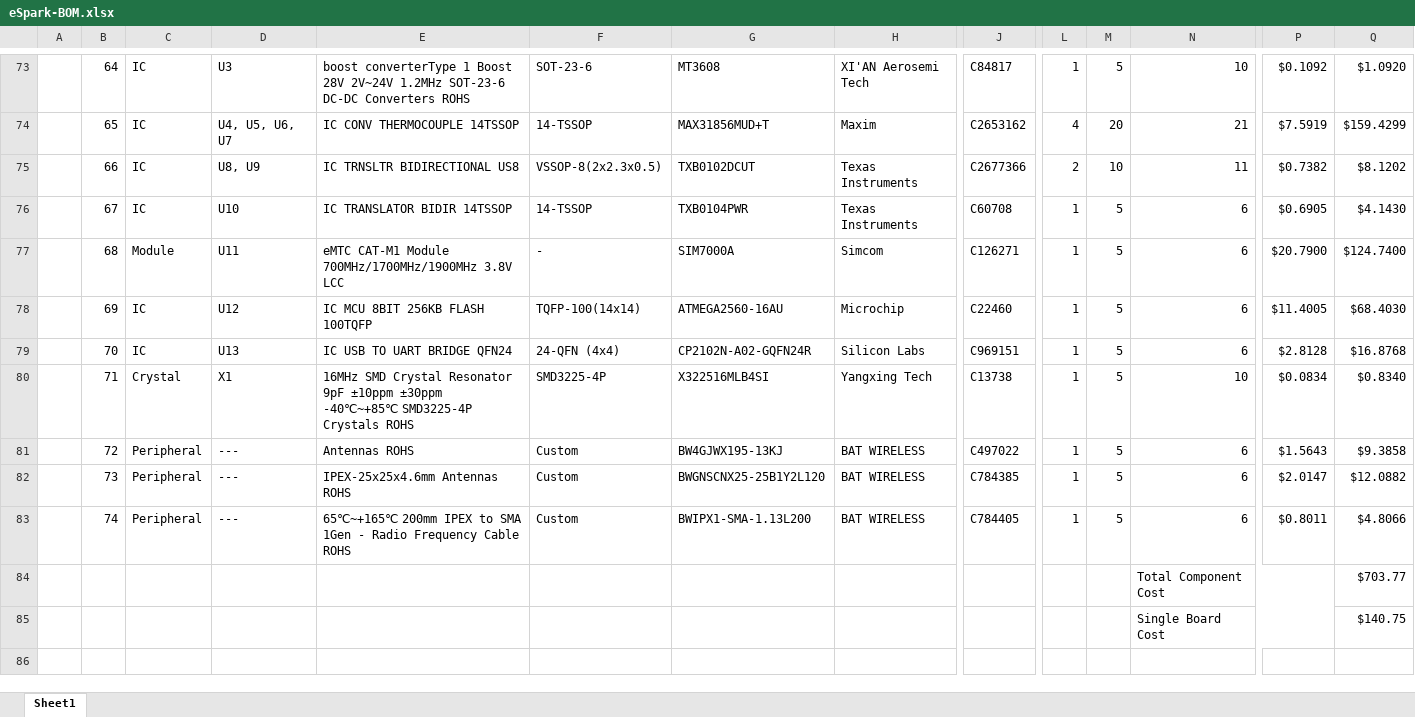
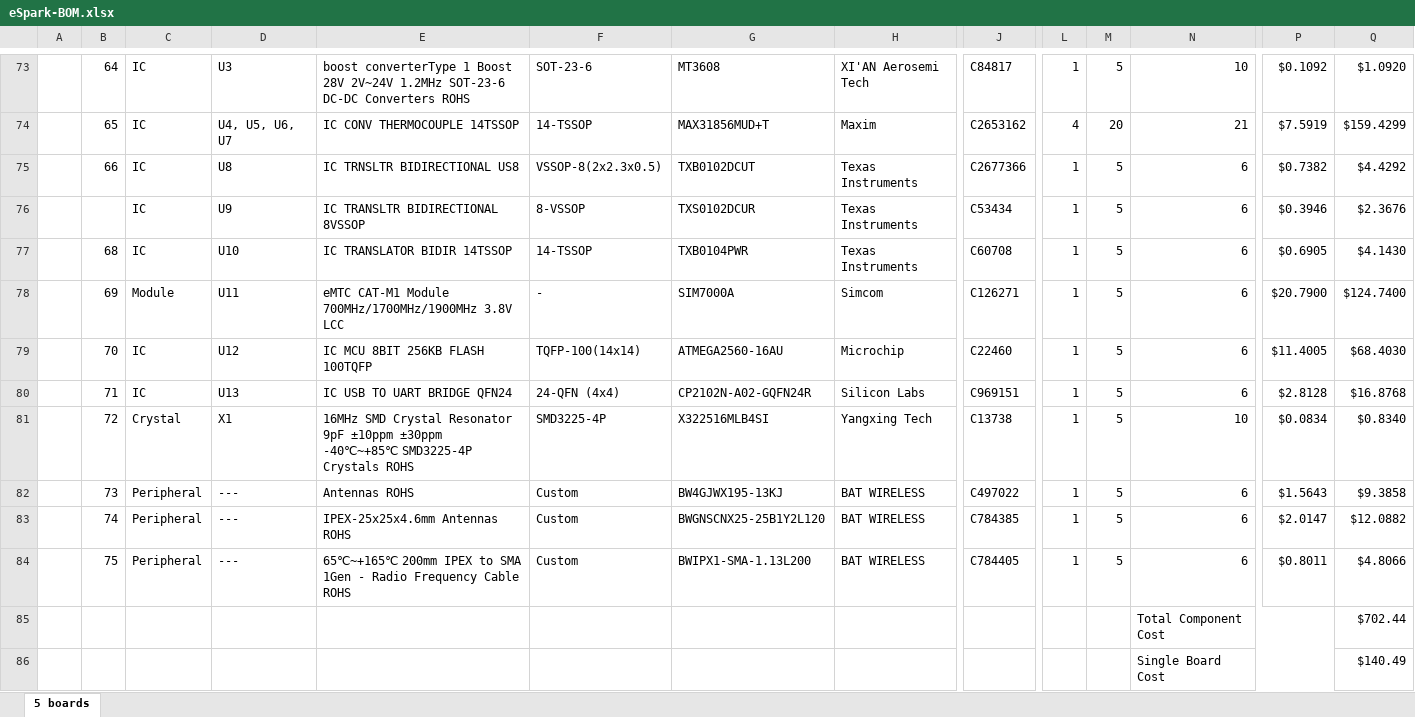
Before and after one commit to eSpark-Consulting-Group/matthewgraff-arduinomegapcb, an Excel workbook: BOM/eSpark-BOM.xlsx, sheet 5 boards, drawn as a sheet; only a part is shown, gaps mark what is left out; values as stored, in another font and other column widths than the file's, no cell formats; charts and pictures not drawn; removed rows and columns are numbered as before the commit, all else as after; rows hold the shown columns only; the diff names each change by its address in the sheet, - before the commit and + after, or states it on an @@ line.

```diff
--- a/BOM/eSpark-BOM.xlsx (sheet 5 boards)
+++ b/BOM/eSpark-BOM.xlsx (sheet 5 boards)
-sheet tab: Sheet1
+sheet tab: 5 boards
-D75: U8, U9
+D75: U8
-L75: 2
+L75: 1
-M75: 10
+M75: 5
-N75: 11
+N75: 6
-Q75: $8.1202
+Q75: $4.4292
+row 76:  |  | IC | U9 | IC TRANSLTR BIDIRECTIONAL 8VSSOP | 8-VSSOP | TXS0102DCUR | Texas Instruments | C53434 | 1 | 5 | 6 | $0.3946 | $2.3676
-B77: 67
+B77: 68
-B78: 68
+B78: 69
-B79: 69
+B79: 70
-B80: 70
+B80: 71
-B81: 71
+B81: 72
-row 81:  | 72 | Peripheral | --- | Antennas ROHS | Custom | BW4GJWX195-13KJ | BAT WIRELESS | C497022 | 1 | 5 | 6 | $1.5643 | $9.3858
-E82: IPEX-25x25x4.6mm Antennas ROHS
+E82: Antennas ROHS
-G82: BWGNSCNX25-25B1Y2L120
+G82: BW4GJWX195-13KJ
-J82: C784385
+J82: C497022
-P82: $2.0147
+P82: $1.5643
-Q82: $12.0882
+Q82: $9.3858
-E83: 65℃~+165℃ 200mm IPEX to SMA 1Gen - Radio Frequency Cable ROHS
+E83: IPEX-25x25x4.6mm Antennas ROHS
-G83: BWIPX1-SMA-1.13L200
+G83: BWGNSCNX25-25B1Y2L120
-J83: C784405
+J83: C784385
-P83: $0.8011
+P83: $2.0147
-Q83: $4.8066
+Q83: $12.0882
-row 84:  |  |  |  |  |  |  |  |  |  |  | Total Component Cost |  | $703.77
-row 85:  |  |  |  |  |  |  |  |  |  |  | Single Board Cost |  | $140.75
+row 84:  | 75 | Peripheral | --- | 65℃~+165℃ 200mm IPEX to SMA 1Gen - Radio Frequency Cable ROHS | Custom | BWIPX1-SMA-1.13L200 | BAT WIRELESS | C784405 | 1 | 5 | 6 | $0.8011 | $4.8066
+row 85:  |  |  |  |  |  |  |  |  |  |  | Total Component Cost |  | $702.44
+row 86:  |  |  |  |  |  |  |  |  |  |  | Single Board Cost |  | $140.49
```
Also changed, not shown: cell formats, formulas that keep their value, BOM/Client-BOM.xlsx, 5 other files.
